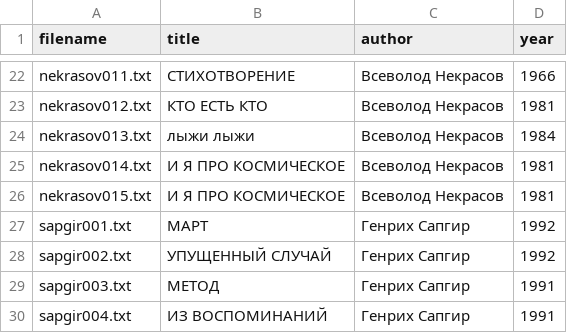
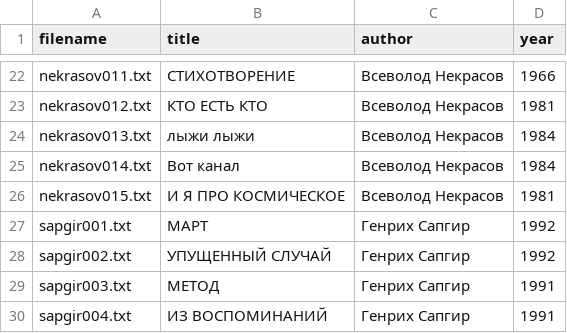
Before and after one commit to amaelrenard-create/Project-Nekrasov-Lianosowo, a CSV file: my_project/data/metadata.csv, drawn as a sheet; only a part is shown, gaps mark what is left out.

Commit message:
Update metadata.csv

```diff
--- a/my_project/data/metadata.csv
+++ b/my_project/data/metadata.csv
@@ -24,3 +24,3 @@ nekrasov012.txt,КТО ЕСТЬ КТО,Всеволод Некрасов,1981
 nekrasov013.txt,лыжи лыжи,Всеволод Некрасов,1984
-nekrasov014.txt,И Я ПРО КОСМИЧЕСКОЕ,Всеволод Некрасов,1981
+nekrasov014.txt,Вот канал,Всеволод Некрасов,1984
 nekrasov015.txt,И Я ПРО КОСМИЧЕСКОЕ,Всеволод Некрасов,1981
```
